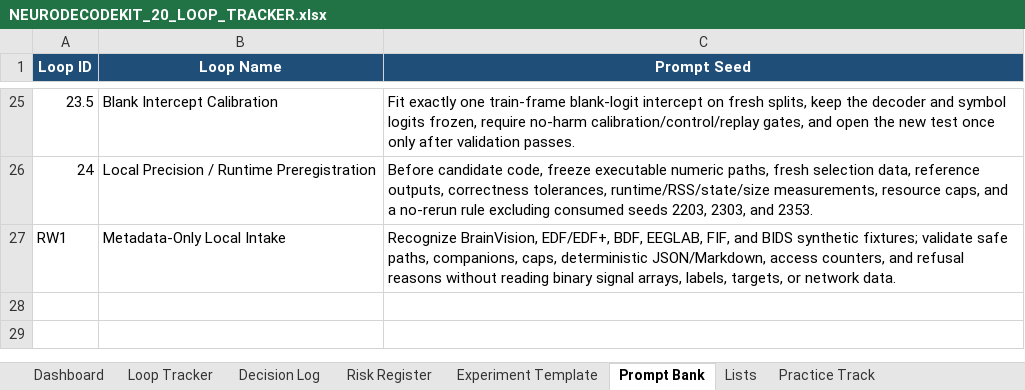
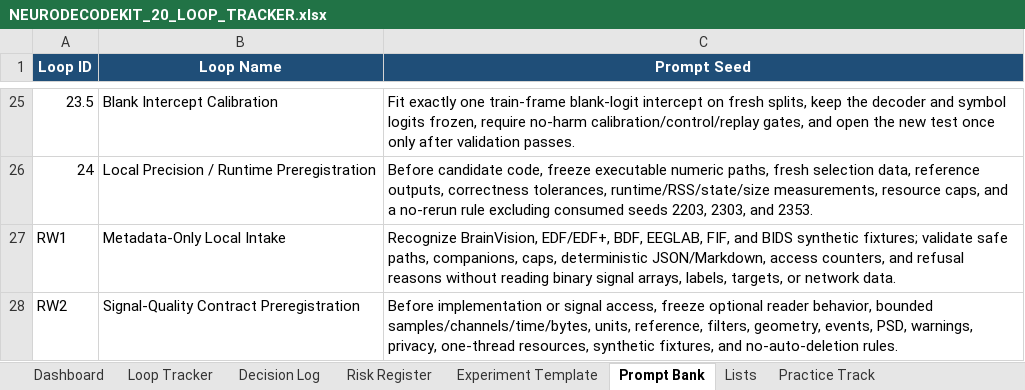
Before and after one commit to CheickDiakite-yikes/neurodecodekit, an Excel workbook: docs/NEURODECODEKIT_20_LOOP_TRACKER.xlsx, sheet Prompt Bank, drawn as a sheet; only a part is shown, gaps mark what is left out; values as stored, in another font and other column widths than the file's, no borders; table styles not drawn; the diff names each change by its address in the sheet, - before the commit and + after, or states it on an @@ line.

```diff
--- a/docs/NEURODECODEKIT_20_LOOP_TRACKER.xlsx (sheet Prompt Bank)
+++ b/docs/NEURODECODEKIT_20_LOOP_TRACKER.xlsx (sheet Prompt Bank)
+row 28: RW2 | Signal-Quality Contract Preregistration | Before implementation or signal access, freeze optional reader behavior, bounded samples/channels/time/bytes, units, reference, filters, geometry, events, PSD, warnings, privacy, one-thread resources, synthetic fixtures, and no-auto-deletion rules.
```
Also changed, not shown: sheet Decision Log, sheet Practice Track, sheet Dashboard, charts or pictures, 10 other files.
